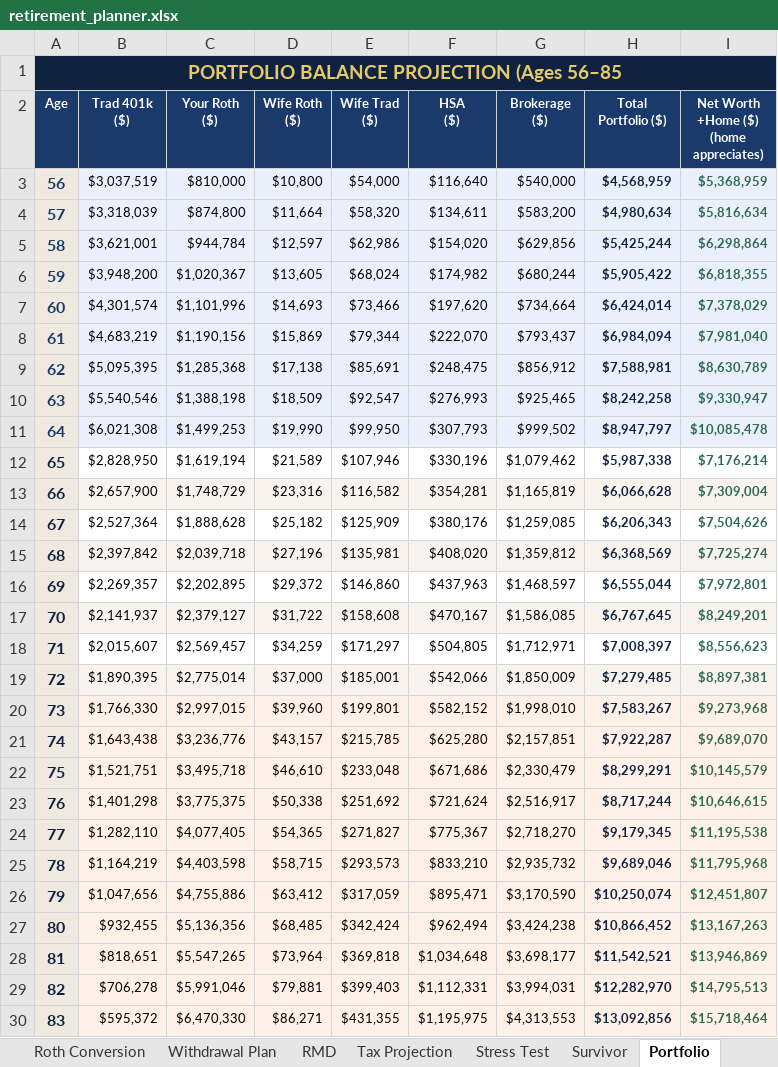
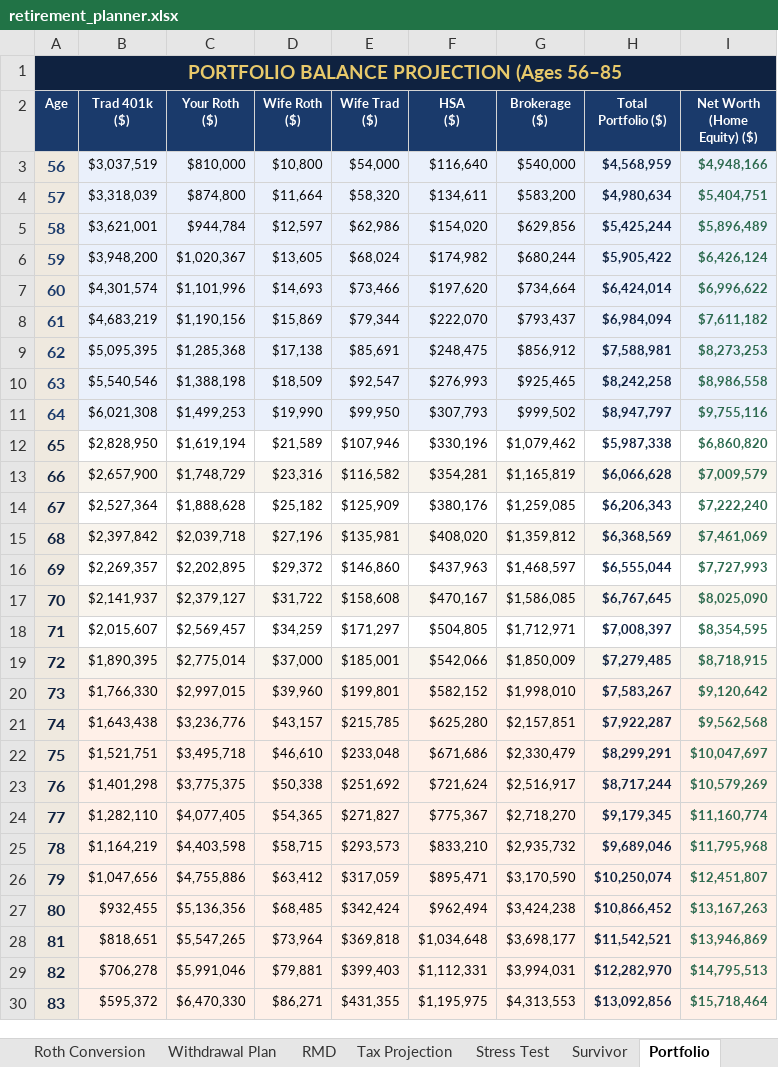
Before and after one commit to pravinkatkamwar/plan, an Excel workbook: retirement_planner.xlsx, sheet Portfolio, drawn as a sheet; only a part is shown; values as stored, in another font and other column widths than the file's, no borders; ↵ is a line break in a cell; the diff names each change by its address in the sheet, - before the commit and + after, or states it on an @@ line.

```diff
--- a/retirement_planner.xlsx (sheet Portfolio)
+++ b/retirement_planner.xlsx (sheet Portfolio)
-I2: Net Worth ↵ +Home ($) ↵ (home appreciates)
+I2: Net Worth ↵ (Home Equity) ($)
-I3 (Net Worth (Home Equity) ($)): $5,368,959
+I3 (Net Worth (Home Equity) ($)): $4,948,166
-I4 (Net Worth (Home Equity) ($)): $5,816,634
+I4 (Net Worth (Home Equity) ($)): $5,404,751
-I5 (Net Worth (Home Equity) ($)): $6,298,864
+I5 (Net Worth (Home Equity) ($)): $5,896,489
-I6 (Net Worth (Home Equity) ($)): $6,818,355
+I6 (Net Worth (Home Equity) ($)): $6,426,124
-I7 (Net Worth (Home Equity) ($)): $7,378,029
+I7 (Net Worth (Home Equity) ($)): $6,996,622
-I8 (Net Worth (Home Equity) ($)): $7,981,040
+I8 (Net Worth (Home Equity) ($)): $7,611,182
-I9 (Net Worth (Home Equity) ($)): $8,630,789
+I9 (Net Worth (Home Equity) ($)): $8,273,253
-I10 (Net Worth (Home Equity) ($)): $9,330,947
+I10 (Net Worth (Home Equity) ($)): $8,986,558
-I11 (Net Worth (Home Equity) ($)): $10,085,478
+I11 (Net Worth (Home Equity) ($)): $9,755,116
-I12 (Net Worth (Home Equity) ($)): $7,176,214
+I12 (Net Worth (Home Equity) ($)): $6,860,820
-I13 (Net Worth (Home Equity) ($)): $7,309,004
+I13 (Net Worth (Home Equity) ($)): $7,009,579
-I14 (Net Worth (Home Equity) ($)): $7,504,626
+I14 (Net Worth (Home Equity) ($)): $7,222,240
-I15 (Net Worth (Home Equity) ($)): $7,725,274
+I15 (Net Worth (Home Equity) ($)): $7,461,069
-I16 (Net Worth (Home Equity) ($)): $7,972,801
+I16 (Net Worth (Home Equity) ($)): $7,727,993
-I17 (Net Worth (Home Equity) ($)): $8,249,201
+I17 (Net Worth (Home Equity) ($)): $8,025,090
-I18 (Net Worth (Home Equity) ($)): $8,556,623
+I18 (Net Worth (Home Equity) ($)): $8,354,595
-I19 (Net Worth (Home Equity) ($)): $8,897,381
+I19 (Net Worth (Home Equity) ($)): $8,718,915
-I20 (Net Worth (Home Equity) ($)): $9,273,968
+I20 (Net Worth (Home Equity) ($)): $9,120,642
-I21 (Net Worth (Home Equity) ($)): $9,689,070
+I21 (Net Worth (Home Equity) ($)): $9,562,568
-I22 (Net Worth (Home Equity) ($)): $10,145,579
+I22 (Net Worth (Home Equity) ($)): $10,047,697
-I23 (Net Worth (Home Equity) ($)): $10,646,615
+I23 (Net Worth (Home Equity) ($)): $10,579,269
-I24 (Net Worth (Home Equity) ($)): $11,195,538
+I24 (Net Worth (Home Equity) ($)): $11,160,774
```
Also changed, not shown: sheet Charts, charts or pictures.
